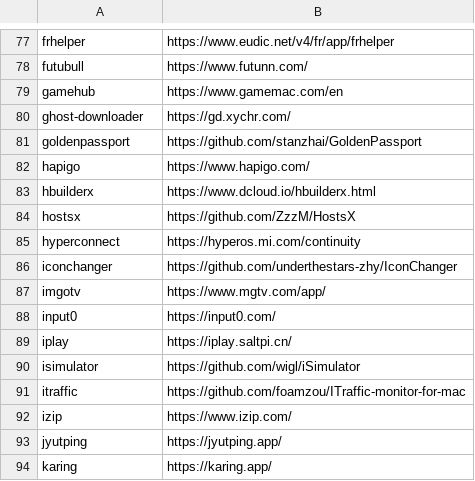
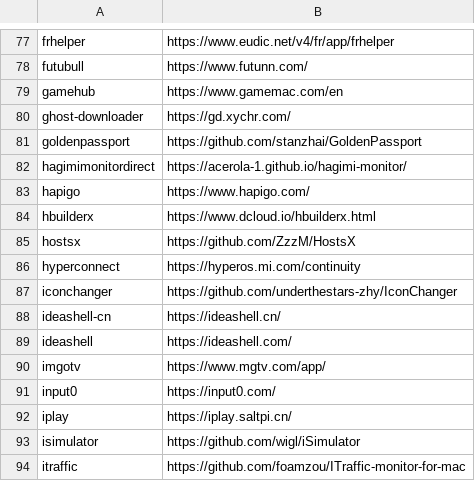
Before and after one commit to tinhkyaw/tinhkyaw, a CSV file: lists/casks_c.csv, drawn as a sheet; only a part is shown, gaps mark what is left out; the shorter side is filled out with more unchanged rows; the diff names each change by its address in the sheet, - before the commit and + after, or states it on an @@ line.

```diff
--- a/lists/casks_c.csv
+++ b/lists/casks_c.csv
+row 82: hagimimonitordirect | https://acerola-1.github.io/hagimi-monitor/
+row 88: ideashell-cn | https://ideashell.cn/
+row 89: ideashell | https://ideashell.com/
```
Also changed, not shown: lists/casks.csv, lists/casks_i.csv, 5 other files.
